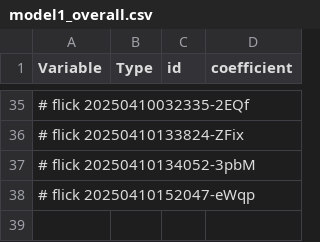
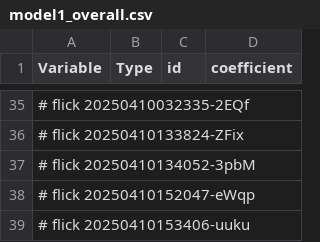
Before and after one commit to abikesa/phantom, a CSV file: kitabo/ensi/nis/App/assets/csv/model1_overall.csv, drawn as a sheet; only a part is shown, gaps mark what is left out; the diff names each change by its address in the sheet, - before the commit and + after, or states it on an @@ line.

Commit message:
kitabo/ensi/nis/App/assets/csv/model1_overall.csv

```diff
--- a/kitabo/ensi/nis/App/assets/csv/model1_overall.csv
+++ b/kitabo/ensi/nis/App/assets/csv/model1_overall.csv
+row 39: # flick 20250410153406-uuku
```
